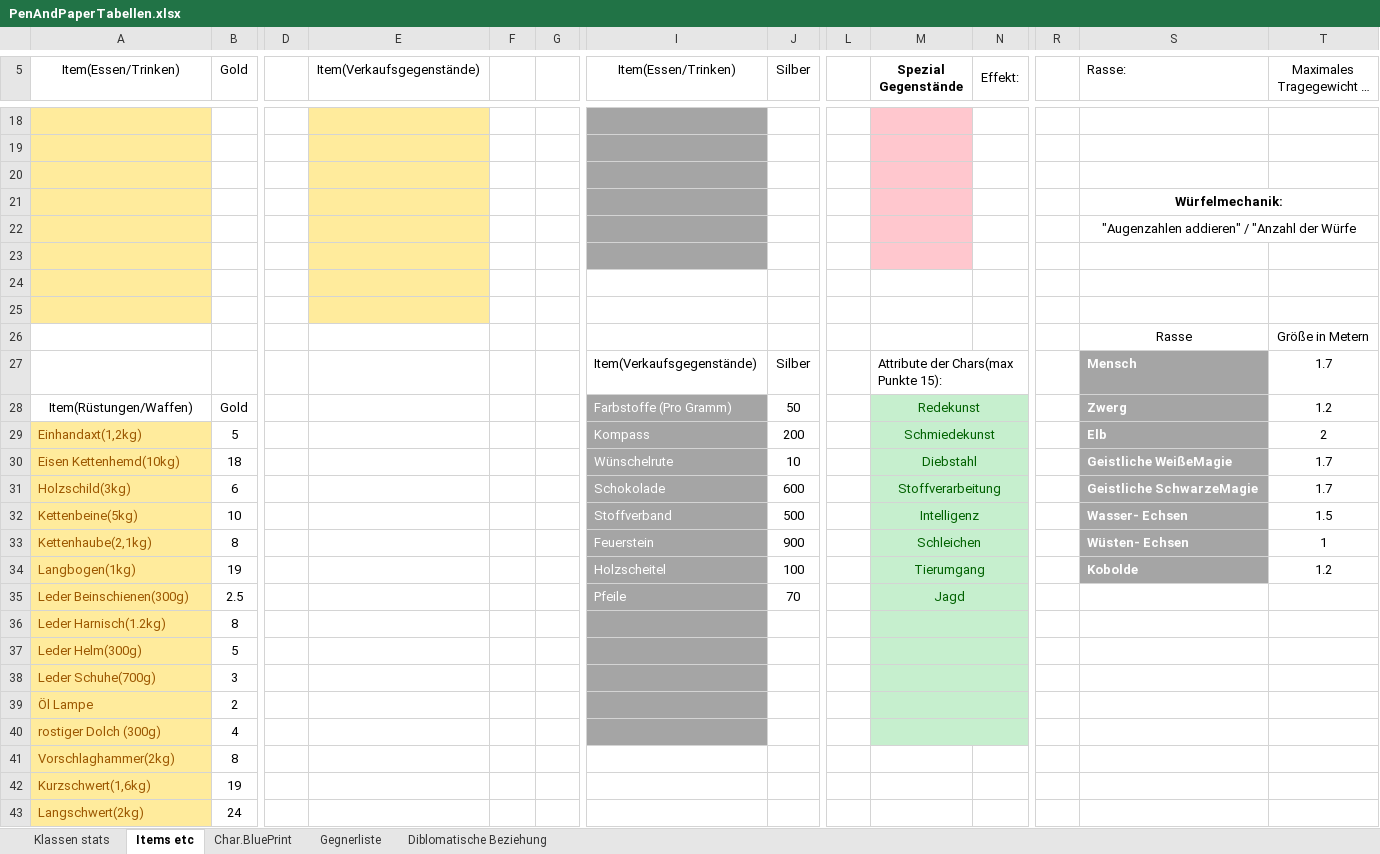
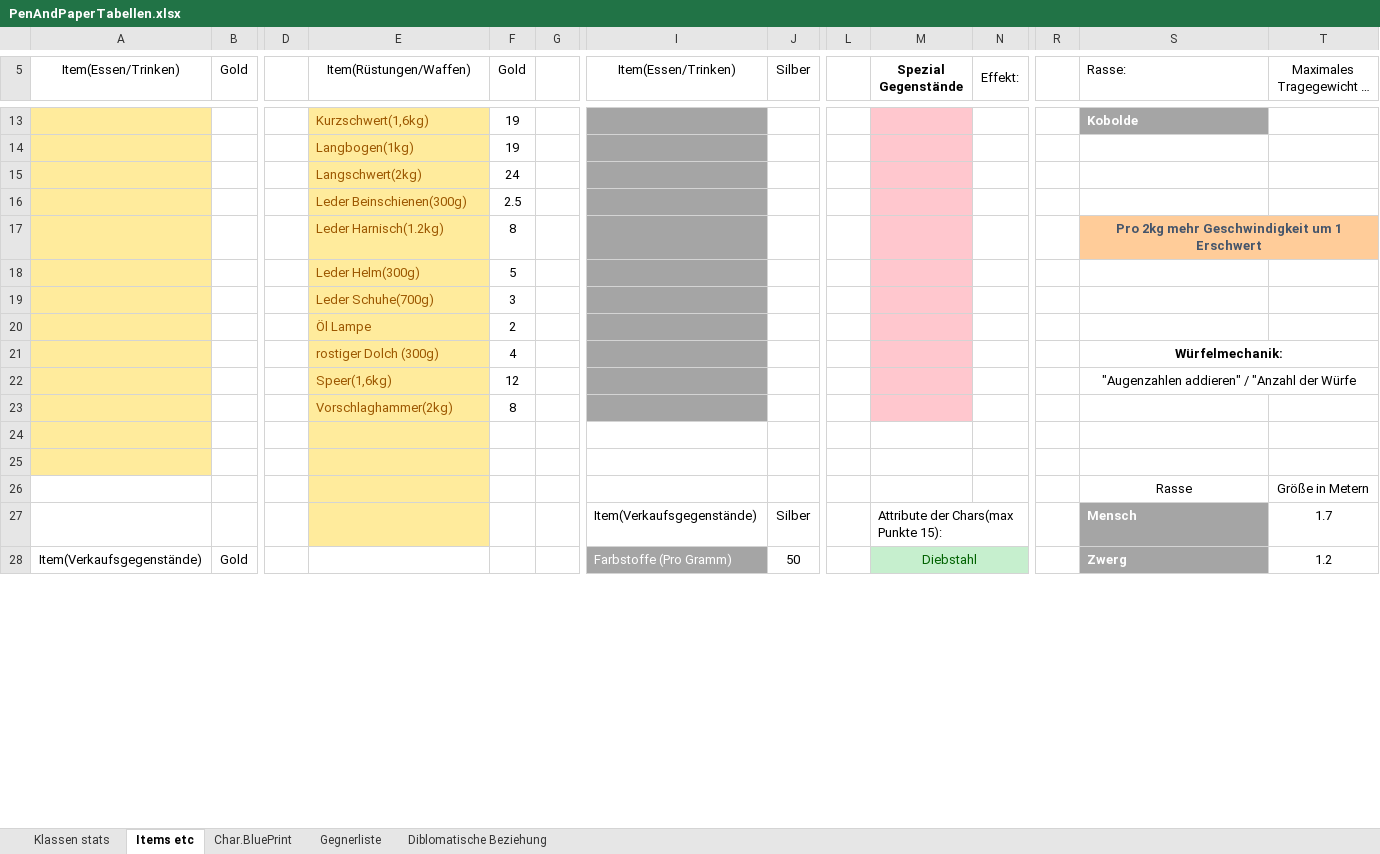
Before and after one commit to HungerInSovietUnion/PenAndPaper_Midgard, an Excel workbook: PenAndPaperTabellen.xlsx, sheet Items etc, drawn as a sheet; only a part is shown, gaps mark what is left out; long unchanged cells end in …; values as stored, in another font and other column widths than the file's, no borders; 2 other sheets too large or unreadable and not compared; removed rows and columns are numbered as before the commit, all else as after; rows hold the shown columns only; the diff covers the shown part only; the diff names each change by its address in the sheet, - before the commit and + after, or states it on an @@ line.

Commit message:
Bogen + Items
Charakterbogen und neue Items hinzugefügt

```diff
--- a/PenAndPaperTabellen.xlsx (sheet Items etc)
+++ b/PenAndPaperTabellen.xlsx (sheet Items etc)
-E5: Item(Verkaufsgegenstände)
+E5: Item(Rüstungen/Waffen)
-F5: (empty)
+F5: Gold
-row 13: (empty)
+row 13:  |  |  | Kurzschwert(1,6kg) | 19 |  |  |  |  |  |  |  | Kobolde
-S13 fill: none
+S13 fill: #A5A5A5
-row 14: (empty)
+row 14:  |  |  | Langbogen(1kg) | 19
-row 15: (empty)
+row 15:  |  |  | Langschwert(2kg) | 24
-row 21:  |  |  |  |  |  |  |  |  |  |  |  | Würfelmechanik:
-row 22:  |  |  |  |  |  |  |  |  |  |  |  | "Augenzahlen addieren" / "Anzahl der Würfe
-row 16: (empty)
+row 16:  |  |  | Leder Beinschienen(300g) | 2.5
+row 17:  |  |  | Leder Harnisch(1.2kg) | 8 |  |  |  |  |  |  |  | Pro 2kg mehr Geschwindigkeit um 1 Erschwert
+row 18:  |  |  | Leder Helm(300g) | 5
+row 19:  |  |  | Leder Schuhe(700g) | 3
+row 20:  |  |  | Öl Lampe | 2
+row 21:  |  |  | rostiger Dolch (300g) | 4 |  |  |  |  |  |  |  | Würfelmechanik:
+row 22:  |  |  | Speer(1,6kg) | 12 |  |  |  |  |  |  |  | "Augenzahlen addieren" / "Anzahl der Würfe
+row 23:  |  |  | Vorschlaghammer(2kg) | 8
-E26:E27 fill: none
+E26:E27 fill: #FFEB9C
-A28 (Item(Essen/Trinken)): Item(Rüstungen/Waffen)
+A28 (Item(Essen/Trinken)): Item(Verkaufsgegenstände)
-M28 (Spezial Gegenstände): Redekunst
+M28 (Spezial Gegenstände): Diebstahl
-row 29: Einhandaxt(1,2kg) | 5 |  |  |  |  | Kompass | 200 |  | Schmiedekunst |  |  | Elb | 2
-row 30: Eisen Kettenhemd(10kg) | 18 |  |  |  |  | Wünschelrute | 10 |  | Diebstahl |  |  | Geistliche WeißeMagie | 1.7
-row 31: Holzschild(3kg) | 6 |  |  |  |  | Schokolade | 600 |  | Stoffverarbeitung |  |  | Geistliche SchwarzeMagie | 1.7
-row 32: Kettenbeine(5kg) | 10 |  |  |  |  | Stoffverband | 500 |  | Intelligenz |  |  | Wasser- Echsen | 1.5
-row 33: Kettenhaube(2,1kg) | 8 |  |  |  |  | Feuerstein | 900 |  | Schleichen |  |  | Wüsten- Echsen | 1
-row 34: Langbogen(1kg) | 19 |  |  |  |  | Holzscheitel | 100 |  | Tierumgang |  |  | Kobolde | 1.2
-row 35: Leder Beinschienen(300g) | 2.5 |  |  |  |  | Pfeile | 70 |  | Jagd
-row 36: Leder Harnisch(1.2kg) | 8
-row 37: Leder Helm(300g) | 5
-row 38: Leder Schuhe(700g) | 3
-row 39: Öl Lampe | 2
-row 40: rostiger Dolch (300g) | 4
-row 41: Vorschlaghammer(2kg) | 8
-row 42: Kurzschwert(1,6kg) | 19
-row 43: Langschwert(2kg) | 24
```
Also changed, not shown: 10 added rows, 5 removed rows, 48 edited cells, cell formats and merged cells elsewhere in this sheet, 1 other file.
